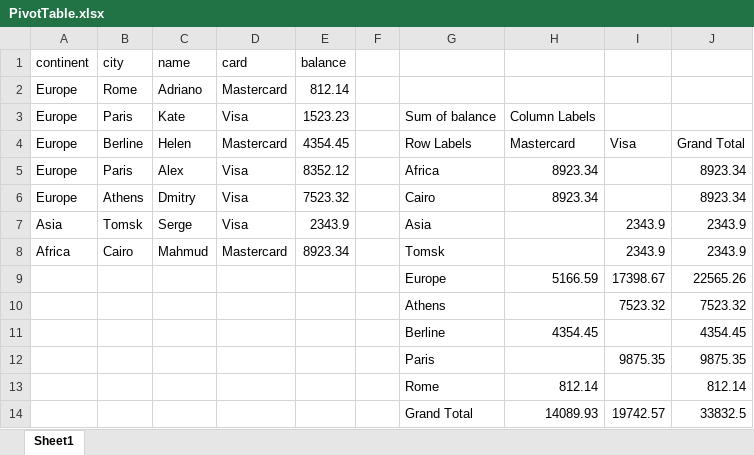
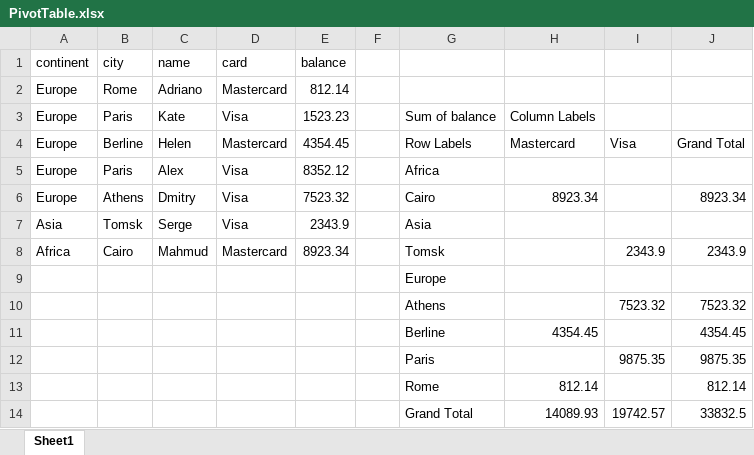
Before and after one commit to stolbovd/PoiSamples, an Excel workbook: src/main/resources/xlsx/PivotTable.xlsx, sheet Sheet1, drawn as a sheet; values as stored, in another font and other column widths than the file's, no borders; table styles not drawn; removed rows and columns are numbered as before the commit, all else as after; the diff names each change by its address in the sheet, - before the commit and + after, or states it on an @@ line.

Commit message:
Pivot Field subtotal off

```diff
--- a/src/main/resources/xlsx/PivotTable.xlsx (sheet Sheet1)
+++ b/src/main/resources/xlsx/PivotTable.xlsx (sheet Sheet1)
-H5: 8923.34
+H5: (empty)
-J5: 8923.34
+J5: (empty)
-I7: 2343.9
+I7: (empty)
-J7: 2343.9
+J7: (empty)
-row 9:  |  |  |  |  |  | Europe | 5166.59 | 17398.67 | 22565.26
+row 9:  |  |  |  |  |  | Europe
```
Also changed, not shown: 5 other files.
